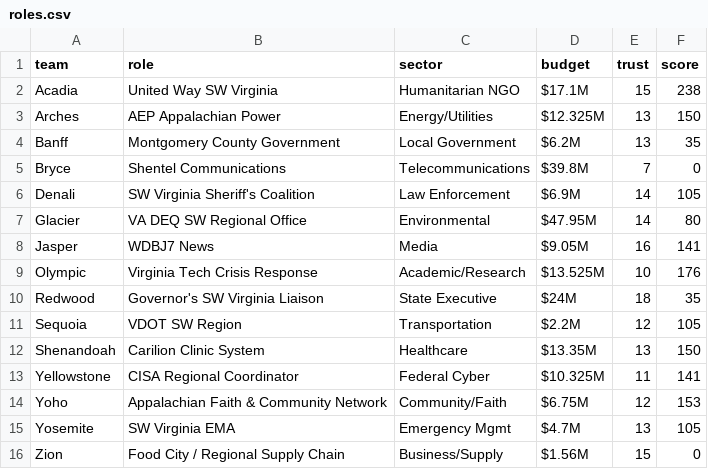
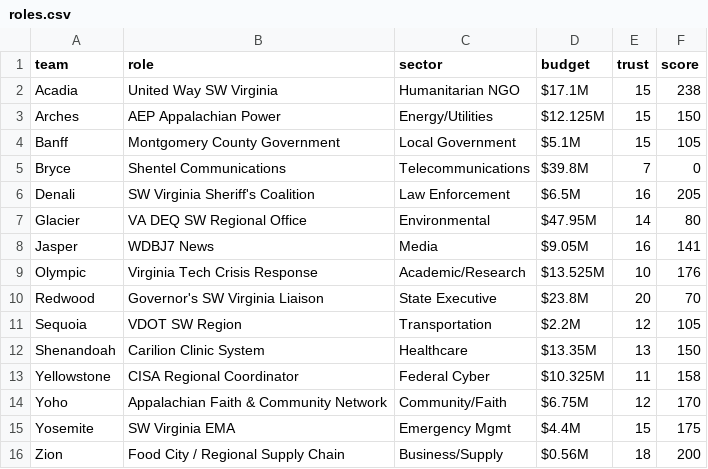
Before and after one commit to future-of-security/simulation, a CSV file: docs/phase_3/roles.csv, drawn as a sheet.

```diff
--- a/docs/phase_3/roles.csv
+++ b/docs/phase_3/roles.csv
@@ -2,6 +2,6 @@ team,role,sector,budget,trust,score
 Acadia,United Way SW Virginia,Humanitarian NGO,$17.1M,15,238
-Arches,AEP Appalachian Power,Energy/Utilities,$12.325M,13,150
-Banff,Montgomery County Government,Local Government,$6.2M,13,35
+Arches,AEP Appalachian Power,Energy/Utilities,$12.125M,15,150
+Banff,Montgomery County Government,Local Government,$5.1M,15,105
 Bryce,Shentel Communications,Telecommunications,$39.8M,7,0
-Denali,SW Virginia Sheriff's Coalition,Law Enforcement,$6.9M,14,105
+Denali,SW Virginia Sheriff's Coalition,Law Enforcement,$6.5M,16,205
 Glacier,VA DEQ SW Regional Office,Environmental,$47.95M,14,80
@@ -9,8 +9,8 @@ Jasper,WDBJ7 News,Media,$9.05M,16,141
 Olympic,Virginia Tech Crisis Response,Academic/Research,$13.525M,10,176
-Redwood,Governor's SW Virginia Liaison,State Executive,$24M,18,35
+Redwood,Governor's SW Virginia Liaison,State Executive,$23.8M,20,70
 Sequoia,VDOT SW Region,Transportation,$2.2M,12,105
 Shenandoah,Carilion Clinic System,Healthcare,$13.35M,13,150
-Yellowstone,CISA Regional Coordinator,Federal Cyber,$10.325M,11,141
-Yoho,Appalachian Faith & Community Network,Community/Faith,$6.75M,12,153
-Yosemite,SW Virginia EMA,Emergency Mgmt,$4.7M,13,105
-Zion,Food City / Regional Supply Chain,Business/Supply,$1.56M,15,0
+Yellowstone,CISA Regional Coordinator,Federal Cyber,$10.325M,11,158
+Yoho,Appalachian Faith & Community Network,Community/Faith,$6.75M,12,170
+Yosemite,SW Virginia EMA,Emergency Mgmt,$4.4M,15,175
+Zion,Food City / Regional Supply Chain,Business/Supply,$0.56M,18,200
```
Also changed, not shown: docs/phase_3/injects.csv, simulations/virginia-cascading-crisis/phase_3/injects.csv, 5 other files.
